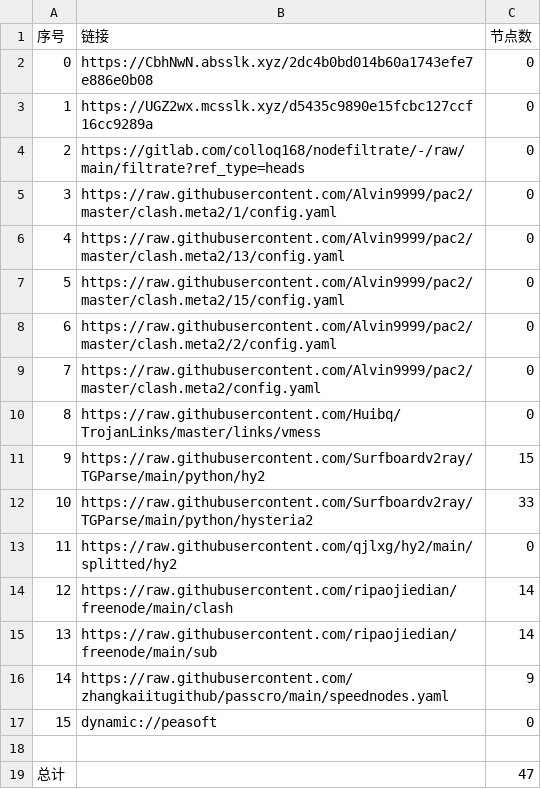
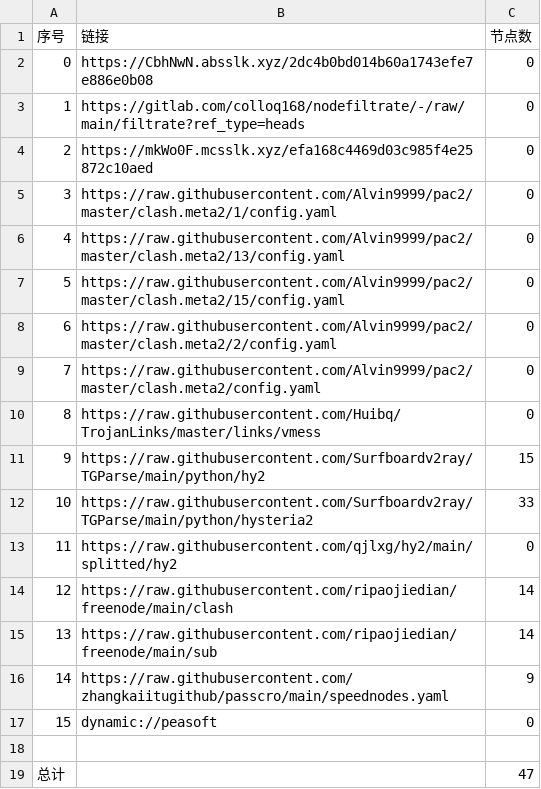
Before and after one commit to ileesen/AutoMergePublicNodes, a CSV file: list_result.csv, drawn as a sheet.

```diff
--- a/list_result.csv
+++ b/list_result.csv
@@ -2,4 +2,4 @@
 0,https://CbhNwN.absslk.xyz/2dc4b0bd014b60a1743efe7e886e0b08,0
-1,https://UGZ2wx.mcsslk.xyz/d5435c9890e15fcbc127ccf16cc9289a,0
-2,https://gitlab.com/colloq168/nodefiltrate/-/raw/main/filtrate?ref_type=heads,0
+1,https://gitlab.com/colloq168/nodefiltrate/-/raw/main/filtrate?ref_type=heads,0
+2,https://mkWo0F.mcsslk.xyz/efa168c4469d03c985f4e25872c10aed,0
 3,https://raw.githubusercontent.com/Alvin9999/pac2/master/clash.meta2/1/config.yaml,0
```
Also changed, not shown: 3 other files.
